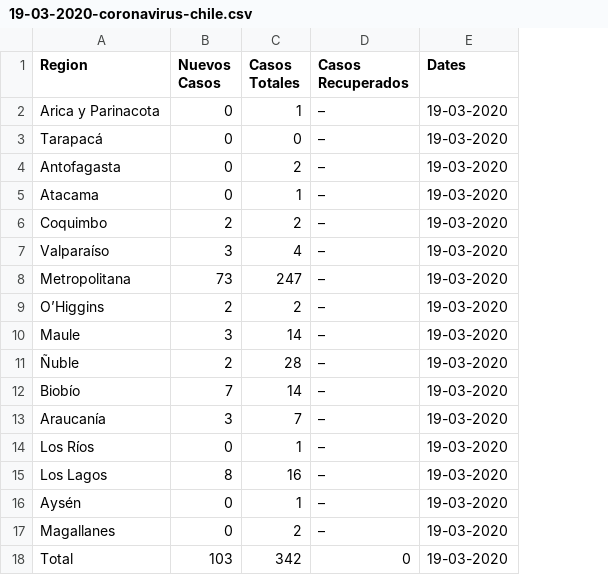
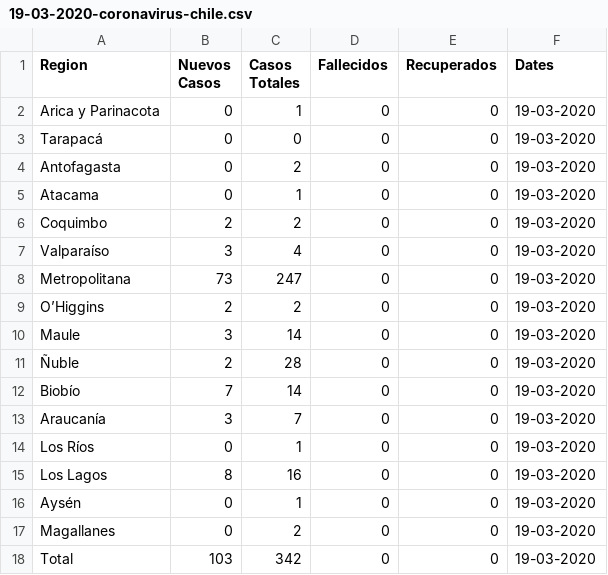
Before and after one commit to sundios/Chile-coronavirus, a CSV file: 19-03-2020-coronavirus-chile.csv, drawn as a sheet; removed rows and columns are numbered as before the commit, all else as after; the diff names each change by its address in the sheet, - before the commit and + after, or states it on an @@ line.

```diff
--- a/19-03-2020-coronavirus-chile.csv
+++ b/19-03-2020-coronavirus-chile.csv
-column D (Casos Recuperados), rows 2-18: – | – | – | – | – | – | – | – | – | – | – | – | – | – | – | – | 0
+column D (Fallecidos), rows 2-18: all 0
+column E (Recuperados), rows 2-18: all 0
```
Also changed, not shown: 20-03-2020-coronavirus-chile.csv, 21-03-2020-coronavirus-chile.csv, 10 other files.
